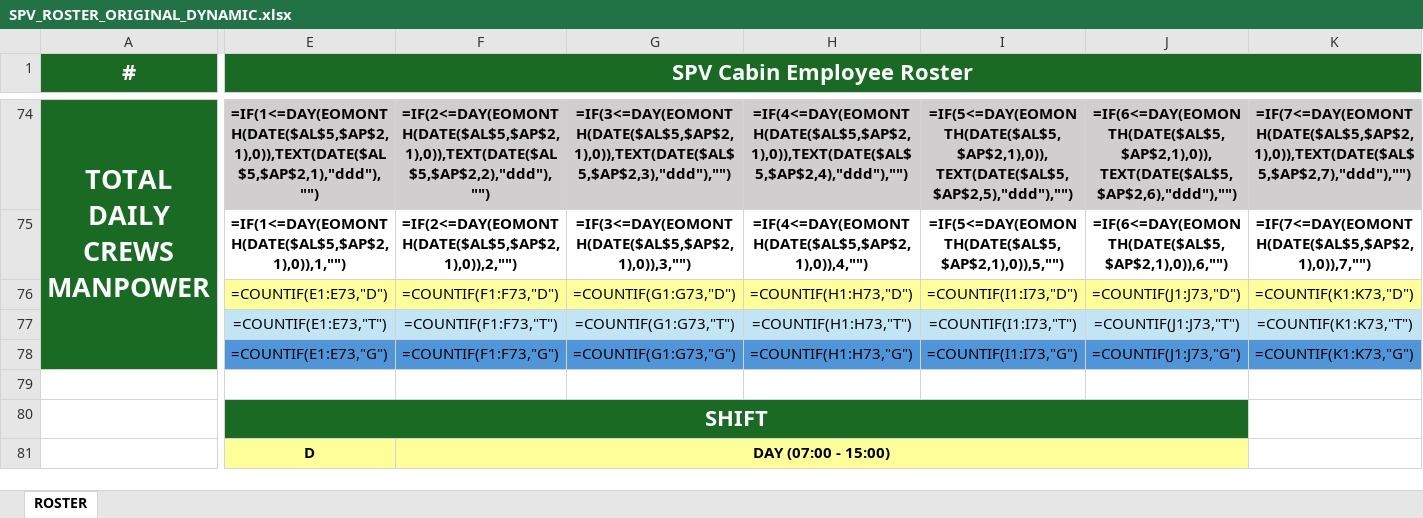
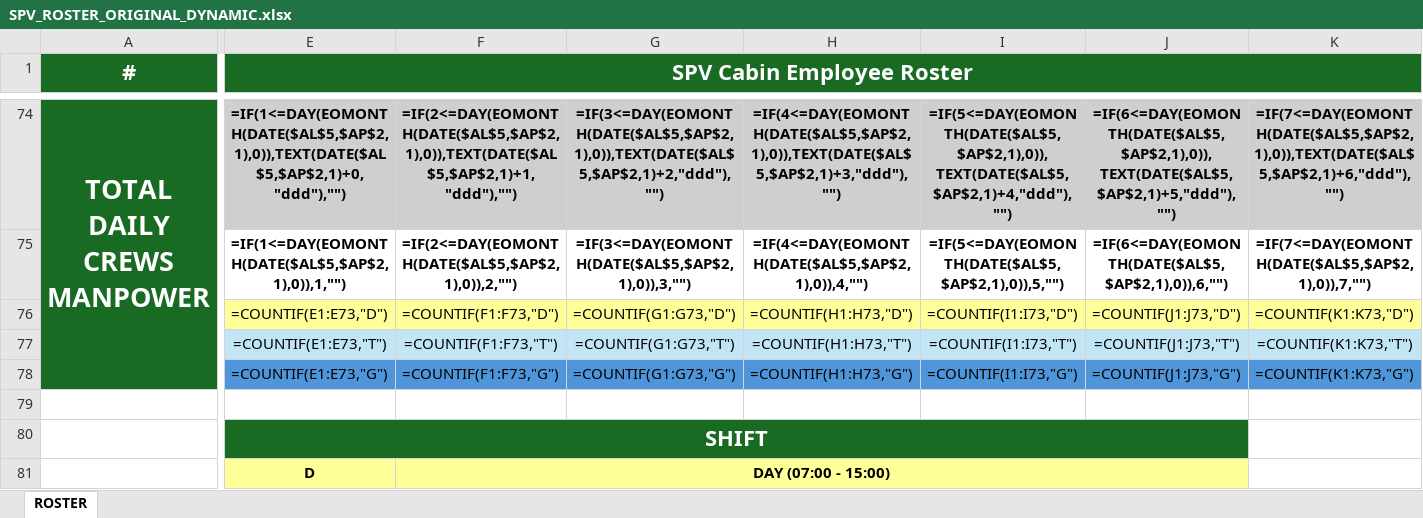
Before and after one commit to Aviproject-bit/avisuite, an Excel workbook: uploads/inbox/SPV_ROSTER_ORIGINAL_DYNAMIC.xlsx, sheet ROSTER, drawn as a sheet; only a part is shown, gaps mark what is left out; values as stored, in another font and other column widths than the file's, no borders; formulas without a stored value are shown as written; conditional formats not drawn; the diff covers the shown part only; the diff names each change by its address in the sheet, - before the commit and + after, or states it on an @@ line.

```diff
--- a/uploads/inbox/SPV_ROSTER_ORIGINAL_DYNAMIC.xlsx (sheet ROSTER)
+++ b/uploads/inbox/SPV_ROSTER_ORIGINAL_DYNAMIC.xlsx (sheet ROSTER)
-E74 (SPV Cabin Employee Roster): =IF(1<=DAY(EOMONTH(DATE($AL$5,$AP$2,1),0)),TEXT(DATE($AL$5,$AP$2,1),"ddd"),"")
+E74 (SPV Cabin Employee Roster): =IF(1<=DAY(EOMONTH(DATE($AL$5,$AP$2,1),0)),TEXT(DATE($AL$5,$AP$2,1)+0,"ddd"),"")
-F74: =IF(2<=DAY(EOMONTH(DATE($AL$5,$AP$2,1),0)),TEXT(DATE($AL$5,$AP$2,2),"ddd"),"")
+F74: =IF(2<=DAY(EOMONTH(DATE($AL$5,$AP$2,1),0)),TEXT(DATE($AL$5,$AP$2,1)+1,"ddd"),"")
-G74: =IF(3<=DAY(EOMONTH(DATE($AL$5,$AP$2,1),0)),TEXT(DATE($AL$5,$AP$2,3),"ddd"),"")
+G74: =IF(3<=DAY(EOMONTH(DATE($AL$5,$AP$2,1),0)),TEXT(DATE($AL$5,$AP$2,1)+2,"ddd"),"")
-H74: =IF(4<=DAY(EOMONTH(DATE($AL$5,$AP$2,1),0)),TEXT(DATE($AL$5,$AP$2,4),"ddd"),"")
+H74: =IF(4<=DAY(EOMONTH(DATE($AL$5,$AP$2,1),0)),TEXT(DATE($AL$5,$AP$2,1)+3,"ddd"),"")
-I74: =IF(5<=DAY(EOMONTH(DATE($AL$5,$AP$2,1),0)),TEXT(DATE($AL$5,$AP$2,5),"ddd"),"")
+I74: =IF(5<=DAY(EOMONTH(DATE($AL$5,$AP$2,1),0)),TEXT(DATE($AL$5,$AP$2,1)+4,"ddd"),"")
-J74: =IF(6<=DAY(EOMONTH(DATE($AL$5,$AP$2,1),0)),TEXT(DATE($AL$5,$AP$2,6),"ddd"),"")
+J74: =IF(6<=DAY(EOMONTH(DATE($AL$5,$AP$2,1),0)),TEXT(DATE($AL$5,$AP$2,1)+5,"ddd"),"")
-K74: =IF(7<=DAY(EOMONTH(DATE($AL$5,$AP$2,1),0)),TEXT(DATE($AL$5,$AP$2,7),"ddd"),"")
+K74: =IF(7<=DAY(EOMONTH(DATE($AL$5,$AP$2,1),0)),TEXT(DATE($AL$5,$AP$2,1)+6,"ddd"),"")
```
Also changed, not shown: 210 edited cells elsewhere in this sheet.
